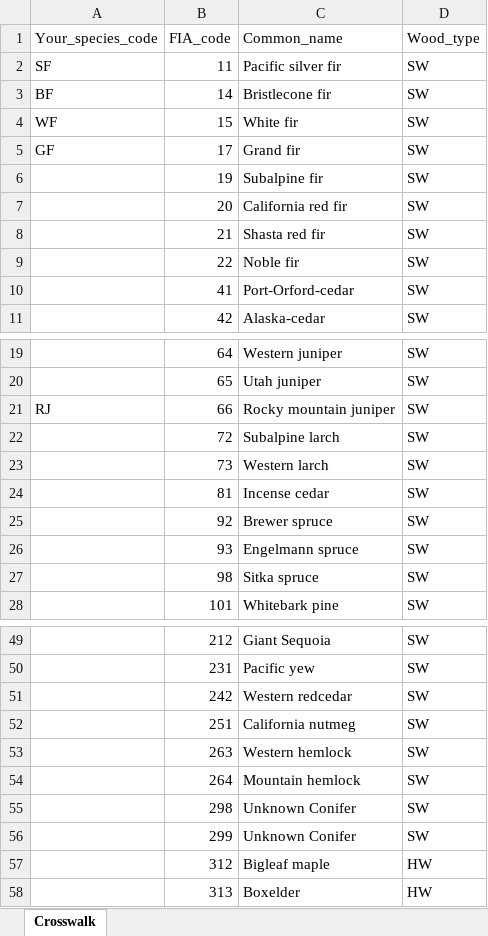
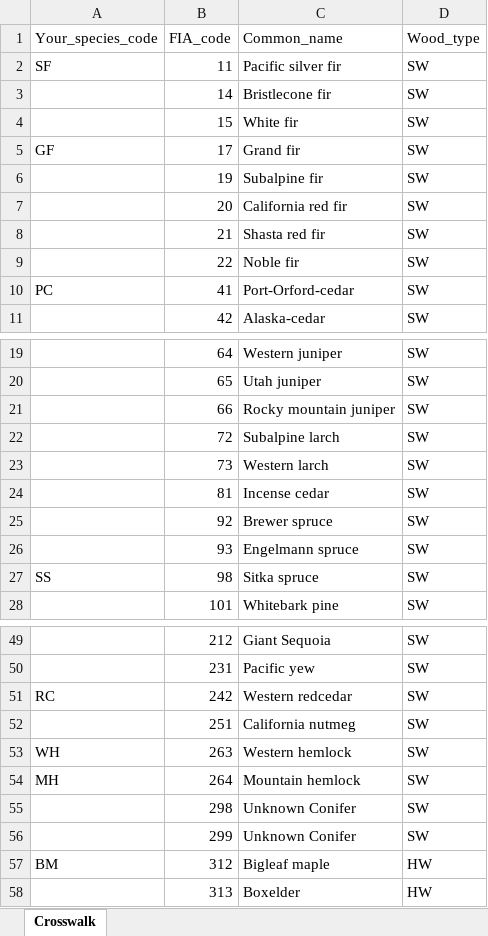
Before and after one commit to Ecotrust/ARBcarbon, an Excel workbook: Your_species_codes.xlsx, sheet Crosswalk, drawn as a sheet; only a part is shown, gaps mark what is left out; values as stored, in another font and other column widths than the file's, no borders; the diff covers the shown part only; the diff names each change by its address in the sheet, - before the commit and + after, or states it on an @@ line.

Commit message:
update species crosswalk

```diff
--- a/Your_species_codes.xlsx (sheet Crosswalk)
+++ b/Your_species_codes.xlsx (sheet Crosswalk)
-A3 (Your_species_code): BF
+A3 (Your_species_code): (empty)
-A4 (Your_species_code): WF
+A4 (Your_species_code): (empty)
-A10 (Your_species_code): (empty)
+A10 (Your_species_code): PC
-A21 (Your_species_code): RJ
+A21 (Your_species_code): (empty)
-A27 (Your_species_code): (empty)
+A27 (Your_species_code): SS
-A51 (Your_species_code): (empty)
+A51 (Your_species_code): RC
-A53 (Your_species_code): (empty)
+A53 (Your_species_code): WH
-A54 (Your_species_code): (empty)
+A54 (Your_species_code): MH
-A57 (Your_species_code): (empty)
+A57 (Your_species_code): BM
```
Also changed, not shown: 5 edited cells elsewhere in this sheet.
